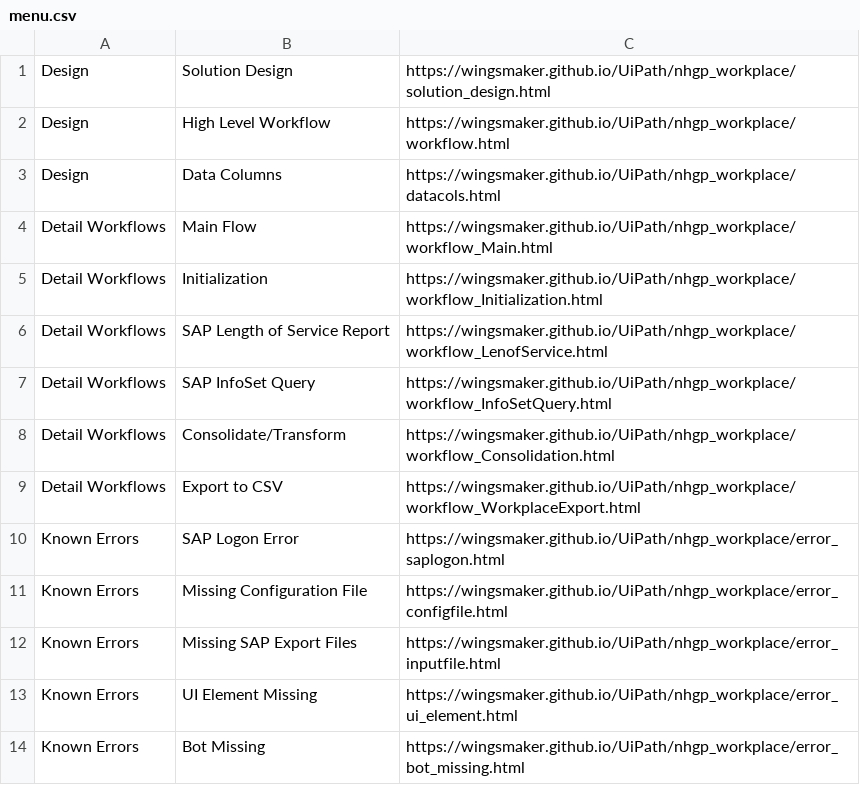
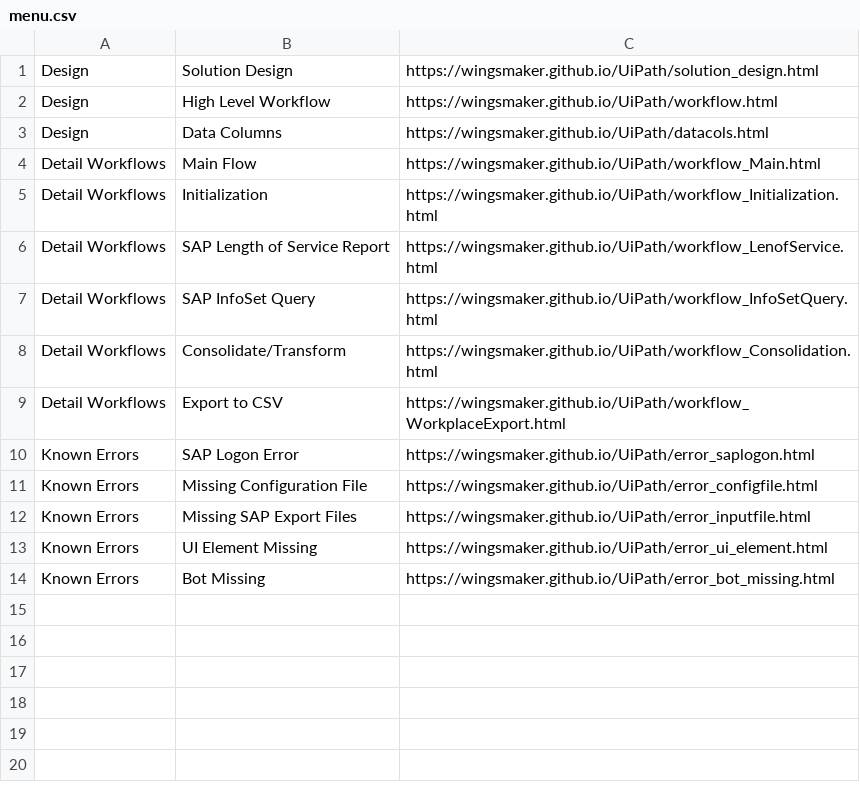
Before and after one commit to WingsMaker/UiPath, a CSV file: menu.csv, drawn as a sheet.

Commit message:
Add files via upload

```diff
--- a/menu.csv
+++ b/menu.csv
@@ -1,14 +1,14 @@
-Design,Solution Design,https://wingsmaker.github.io/UiPath/nhgp_workplace/solution_design.html
-Design,High Level Workflow,https://wingsmaker.github.io/UiPath/nhgp_workplace/workflow.html
-Design,Data Columns,https://wingsmaker.github.io/UiPath/nhgp_workplace/datacols.html
-Detail Workflows,Main Flow,https://wingsmaker.github.io/UiPath/nhgp_workplace/workflow_Main.html
-Detail Workflows,Initialization,https://wingsmaker.github.io/UiPath/nhgp_workplace/workflow_Initialization.html
-Detail Workflows,SAP Length of Service Report,https://wingsmaker.github.io/UiPath/nhgp_workplace/workflow_LenofService.html
-Detail Workflows,SAP InfoSet Query,https://wingsmaker.github.io/UiPath/nhgp_workplace/workflow_InfoSetQuery.html
-Detail Workflows,Consolidate/Transform,https://wingsmaker.github.io/UiPath/nhgp_workplace/workflow_Consolidation.html
-Detail Workflows,Export to CSV,https://wingsmaker.github.io/UiPath/nhgp_workplace/workflow_WorkplaceExport.html
-Known Errors,SAP Logon Error,https://wingsmaker.github.io/UiPath/nhgp_workplace/error_saplogon.html
-Known Errors,Missing Configuration File,https://wingsmaker.github.io/UiPath/nhgp_workplace/error_configfile.html
-Known Errors,Missing SAP Export Files,https://wingsmaker.github.io/UiPath/nhgp_workplace/error_inputfile.html
-Known Errors,UI Element Missing,https://wingsmaker.github.io/UiPath/nhgp_workplace/error_ui_element.html
-Known Errors,Bot Missing,https://wingsmaker.github.io/UiPath/nhgp_workplace/error_bot_missing.html
+Design,Solution Design,https://wingsmaker.github.io/UiPath/solution_design.html
+Design,High Level Workflow,https://wingsmaker.github.io/UiPath/workflow.html
+Design,Data Columns,https://wingsmaker.github.io/UiPath/datacols.html
+Detail Workflows,Main Flow,https://wingsmaker.github.io/UiPath/workflow_Main.html
+Detail Workflows,Initialization,https://wingsmaker.github.io/UiPath/workflow_Initialization.html
+Detail Workflows,SAP Length of Service Report,https://wingsmaker.github.io/UiPath/workflow_LenofService.html
+Detail Workflows,SAP InfoSet Query,https://wingsmaker.github.io/UiPath/workflow_InfoSetQuery.html
+Detail Workflows,Consolidate/Transform,https://wingsmaker.github.io/UiPath/workflow_Consolidation.html
+Detail Workflows,Export to CSV,https://wingsmaker.github.io/UiPath/workflow_WorkplaceExport.html
+Known Errors,SAP Logon Error,https://wingsmaker.github.io/UiPath/error_saplogon.html
+Known Errors,Missing Configuration File,https://wingsmaker.github.io/UiPath/error_configfile.html
+Known Errors,Missing SAP Export Files,https://wingsmaker.github.io/UiPath/error_inputfile.html
+Known Errors,UI Element Missing,https://wingsmaker.github.io/UiPath/error_ui_element.html
+Known Errors,Bot Missing,https://wingsmaker.github.io/UiPath/error_bot_missing.html
```
